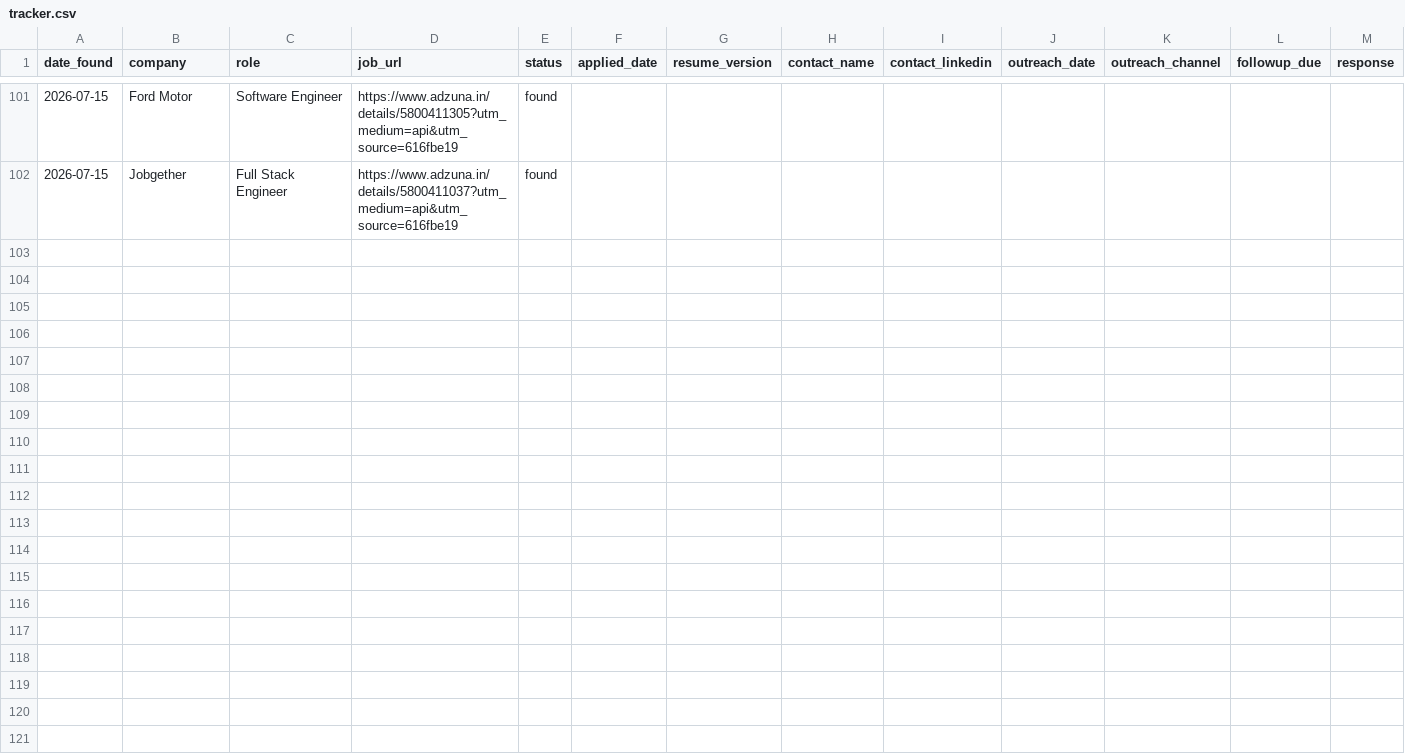
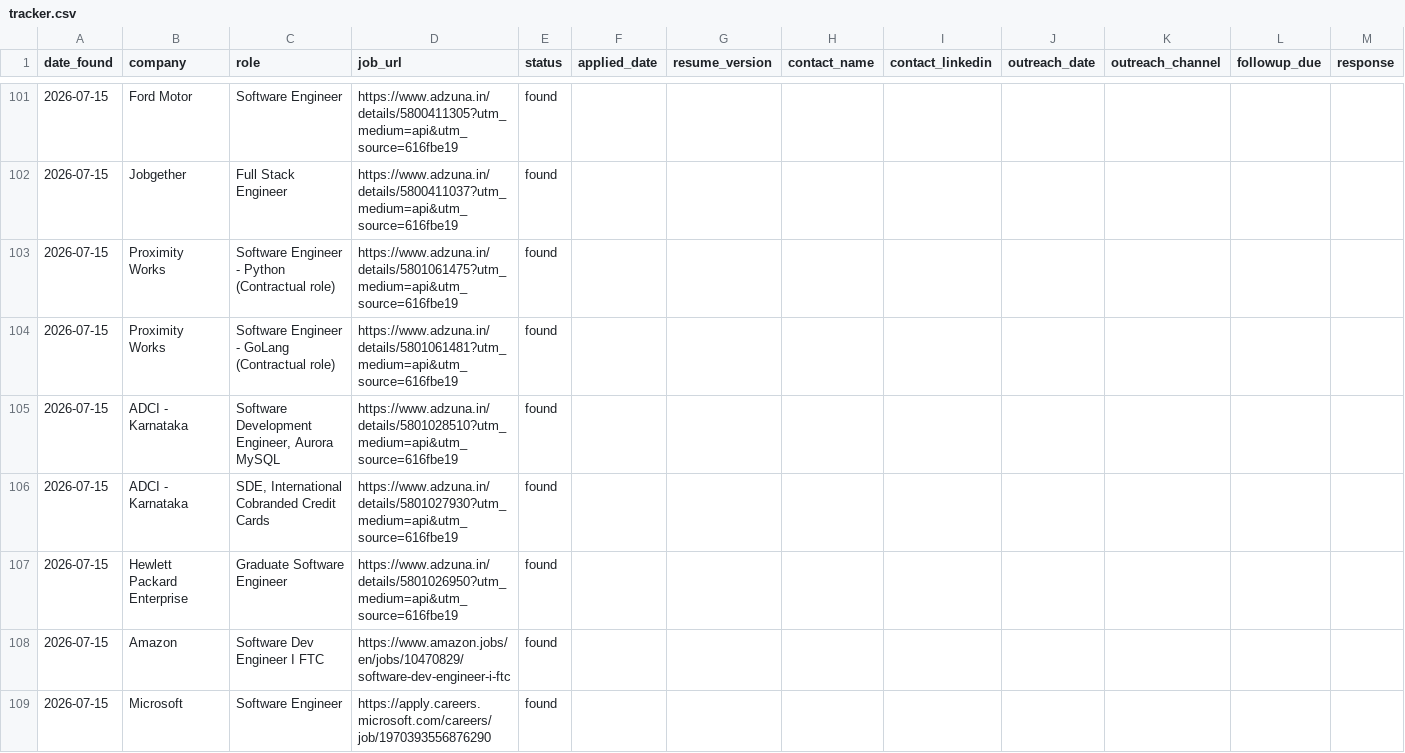
Before and after one commit to gopalverma416/jobhunt-autopilot, a CSV file: tracker.csv, drawn as a sheet; only a part is shown, gaps mark what is left out; rows hold the shown columns only; the diff names each change by its address in the sheet, - before the commit and + after, or states it on an @@ line.

```diff
--- a/tracker.csv
+++ b/tracker.csv
+row 103: 2026-07-15 | Proximity Works | Software Engineer - Python (Contractual role) | https://www.adzuna.in/details/5801061475?utm_medium=api&utm_source=616fbe19 | found
+row 104: 2026-07-15 | Proximity Works | Software Engineer - GoLang (Contractual role) | https://www.adzuna.in/details/5801061481?utm_medium=api&utm_source=616fbe19 | found
+row 105: 2026-07-15 | ADCI - Karnataka | Software Development Engineer, Aurora MySQL | https://www.adzuna.in/details/5801028510?utm_medium=api&utm_source=616fbe19 | found
+row 106: 2026-07-15 | ADCI - Karnataka | SDE, International Cobranded Credit Cards | https://www.adzuna.in/details/5801027930?utm_medium=api&utm_source=616fbe19 | found
+row 107: 2026-07-15 | Hewlett Packard Enterprise | Graduate Software Engineer | https://www.adzuna.in/details/5801026950?utm_medium=api&utm_source=616fbe19 | found
+row 108: 2026-07-15 | Amazon | Software Dev Engineer I FTC | https://www.amazon.jobs/en/jobs/10470829/software-dev-engineer-i-ftc | found
+row 109: 2026-07-15 | Microsoft | Software Engineer | https://apply.careers.microsoft.com/careers/job/1970393556876290 | found
```
Also changed, not shown: rejected_log.csv, 2 other files.
